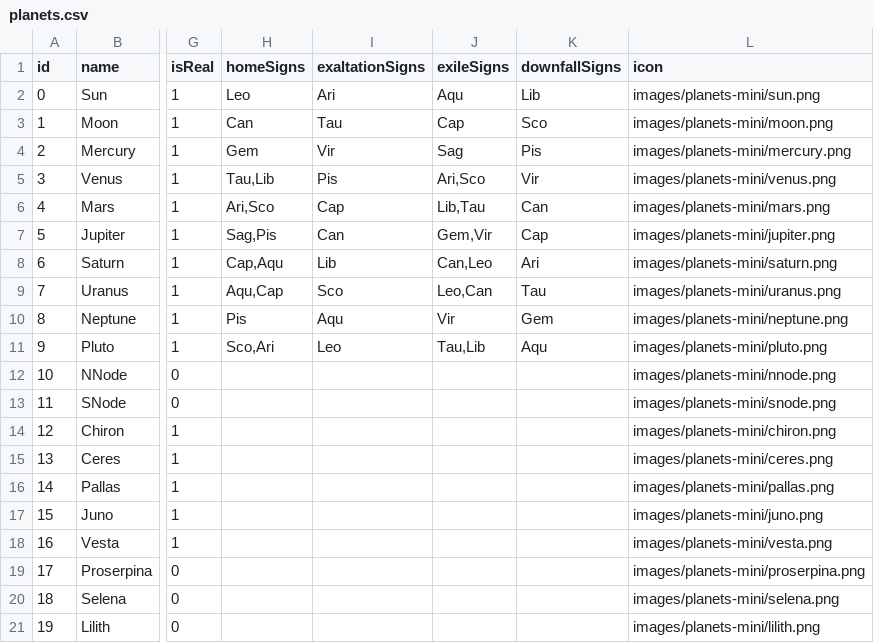
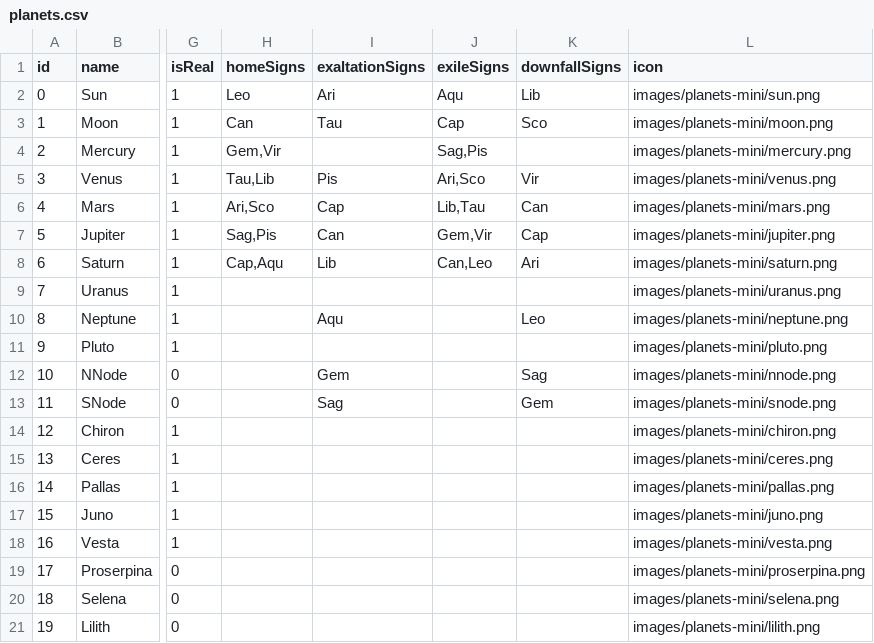
Before and after one commit to jbaudhuin/joshb-work-sidereal, a CSV file: bin/astroprocessor/planets.csv, drawn as a sheet; only a part is shown, gaps mark what is left out; the diff names each change by its address in the sheet, - before the commit and + after, or states it on an @@ line.

```diff
--- a/bin/astroprocessor/planets.csv
+++ b/bin/astroprocessor/planets.csv
-H4 (homeSigns): Gem
+H4 (homeSigns): Gem,Vir
-I4 (exaltationSigns): Vir
+I4 (exaltationSigns): (empty)
-J4 (exileSigns): Sag
+J4 (exileSigns): Sag,Pis
-K4 (downfallSigns): Pis
+K4 (downfallSigns): (empty)
-H9 (homeSigns): Aqu,Cap
+H9 (homeSigns): (empty)
-I9 (exaltationSigns): Sco
+I9 (exaltationSigns): (empty)
-J9 (exileSigns): Leo,Can
+J9 (exileSigns): (empty)
-K9 (downfallSigns): Tau
+K9 (downfallSigns): (empty)
-H10 (homeSigns): Pis
+H10 (homeSigns): (empty)
-J10 (exileSigns): Vir
+J10 (exileSigns): (empty)
-K10 (downfallSigns): Gem
+K10 (downfallSigns): Leo
-H11 (homeSigns): Sco,Ari
+H11 (homeSigns): (empty)
-I11 (exaltationSigns): Leo
+I11 (exaltationSigns): (empty)
-J11 (exileSigns): Tau,Lib
+J11 (exileSigns): (empty)
-K11 (downfallSigns): Aqu
+K11 (downfallSigns): (empty)
-I12 (exaltationSigns): (empty)
+I12 (exaltationSigns): Gem
-K12 (downfallSigns): (empty)
+K12 (downfallSigns): Sag
-I13 (exaltationSigns): (empty)
+I13 (exaltationSigns): Sag
-K13 (downfallSigns): (empty)
+K13 (downfallSigns): Gem
```
Also changed, not shown: 13 other files.
